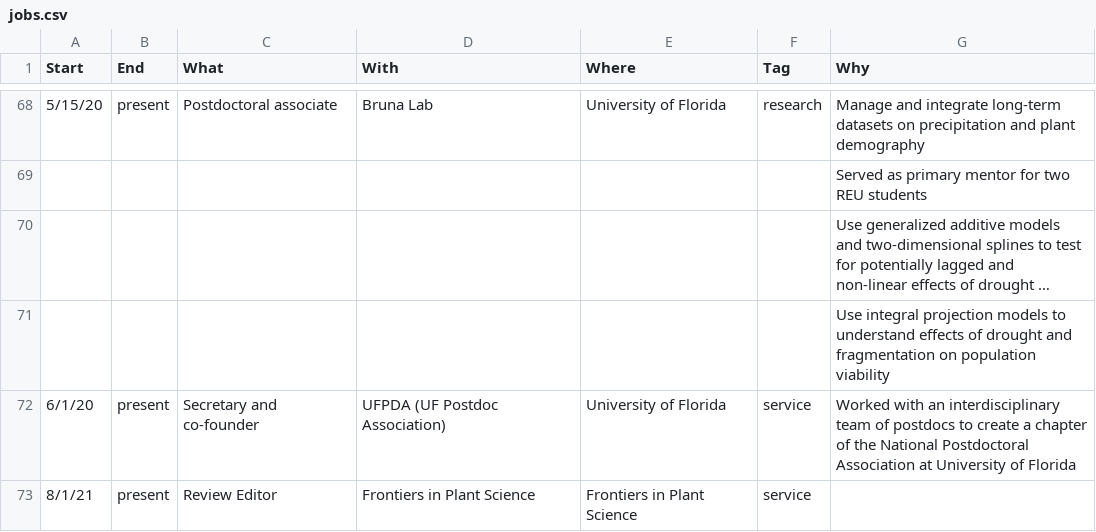
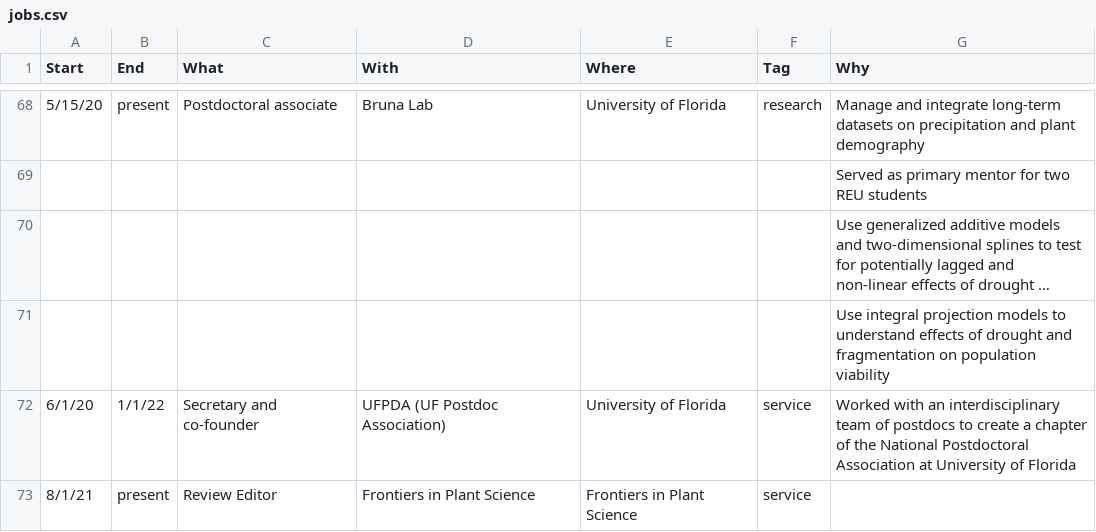
Before and after one commit to Aariq/curriculum-vitae, a CSV file: data/jobs.csv, drawn as a sheet; only a part is shown, gaps mark what is left out; long unchanged cells end in ….

Commit message:
tenure as UFPDA secretary ended

```diff
--- a/data/jobs.csv
+++ b/data/jobs.csv
@@ -71,3 +71,3 @@ Start,End,What,With,Where,Tag,Why
 ,,,,,,Use integral projection models to understand effects of drought and fragmentation on population viability
-6/1/20,present,Secretary and co-founder,UFPDA (UF Postdoc Association),University of Florida,service,Worked with an interdisciplinary team of postdocs to create a chapter of the National Postdoctoral Association at University of Florida
+6/1/20,1/1/22,Secretary and co-founder,UFPDA (UF Postdoc Association),University of Florida,service,Worked with an interdisciplinary team of postdocs to create a chapter of the National Postdoctoral Association at University of Florida
 8/1/21,present,Review Editor,Frontiers in Plant Science,Frontiers in Plant Science,service,
```
